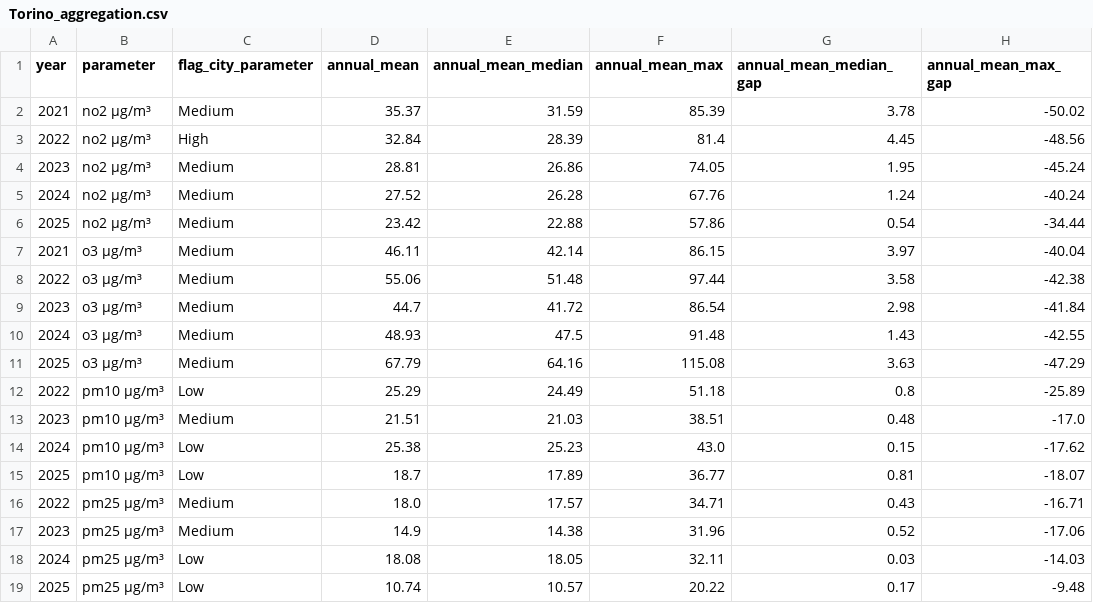
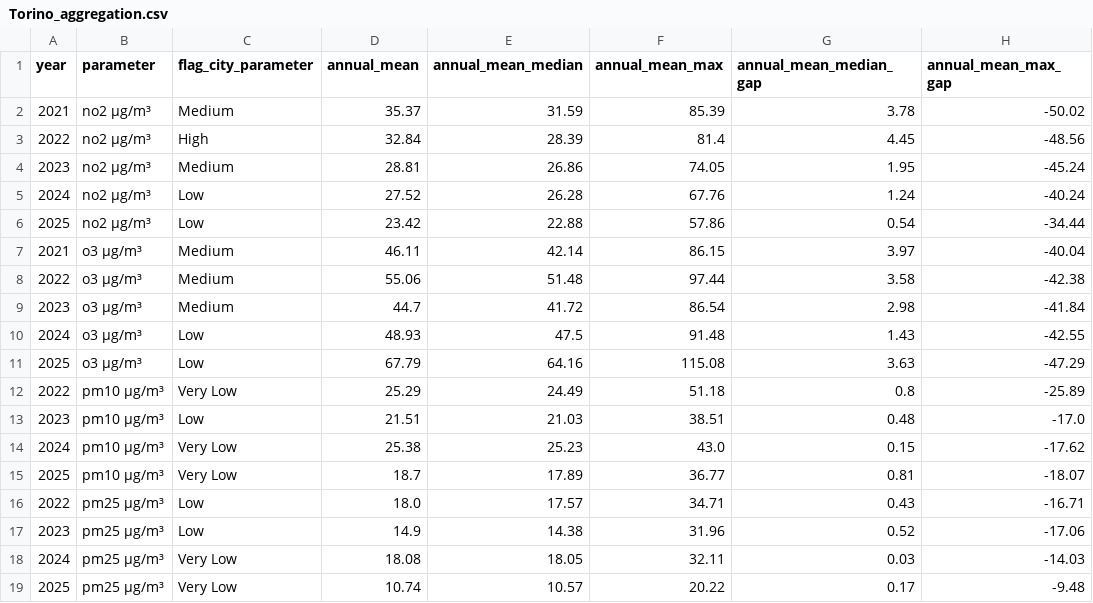
Before and after one commit to sprologuglie/Air-Quality-and-EU-2030-OpenAQ, a CSV file: results/quality_checks/deepdive/Torino_aggregation.csv, drawn as a sheet; only a part is shown; the diff names each change by its address in the sheet, - before the commit and + after, or states it on an @@ line.

```diff
--- a/results/quality_checks/deepdive/Torino_aggregation.csv
+++ b/results/quality_checks/deepdive/Torino_aggregation.csv
-C5:C6 (flag_city_parameter): Medium
+C5:C6 (flag_city_parameter): Low
-C10:C11 (flag_city_parameter): Medium
+C10:C11 (flag_city_parameter): Low
-C12 (flag_city_parameter): Low
+C12 (flag_city_parameter): Very Low
-C13 (flag_city_parameter): Medium
+C13 (flag_city_parameter): Low
-C14:C15 (flag_city_parameter): Low
+C14:C15 (flag_city_parameter): Very Low
-C16:C17 (flag_city_parameter): Medium
+C16:C17 (flag_city_parameter): Low
-C18:C19 (flag_city_parameter): Low
+C18:C19 (flag_city_parameter): Very Low
```
Also changed, not shown: results/compliance_table.csv, results/quality_checks/cities_quality.csv, 17 other files.
